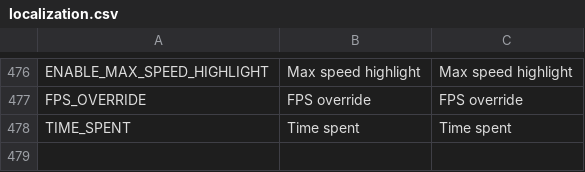
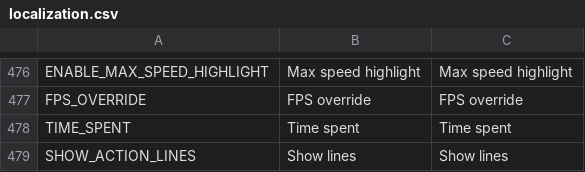
Before and after one commit to OpenFunscripter/OFS, a CSV file: localization/localization.csv, drawn as a sheet; only a part is shown, gaps mark what is left out; the diff names each change by its address in the sheet, - before the commit and + after, or states it on an @@ line.

```diff
--- a/localization/localization.csv
+++ b/localization/localization.csv
+row 479: SHOW_ACTION_LINES | Show lines | Show lines
```
Also changed, not shown: 14 other files.
